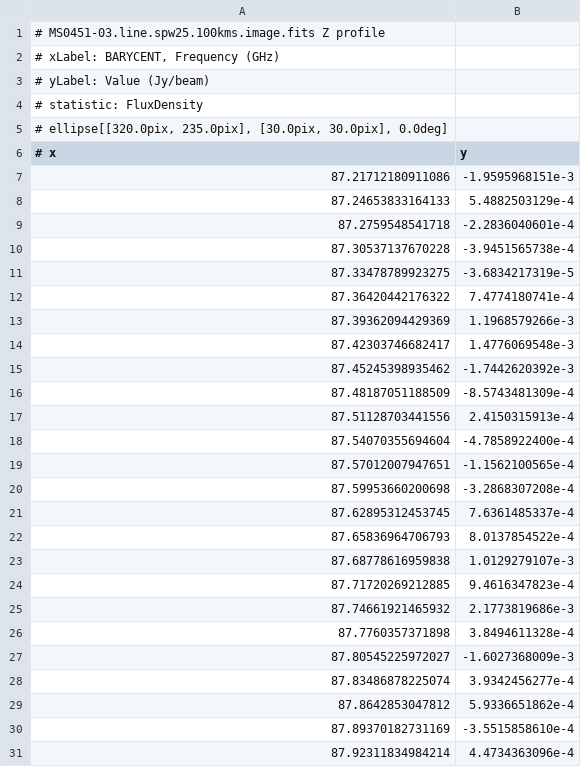
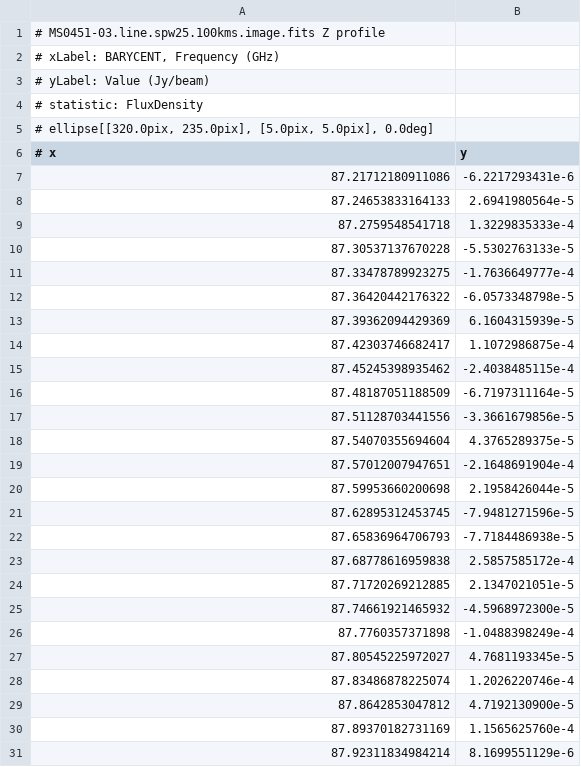
Before and after one commit to al-jshen/cta200, a TSV file: project/resources/zprofile-2c.tsv, drawn as a sheet; only a part is shown; the diff covers the shown part only.

```diff
--- a/project/resources/zprofile-2c.tsv
+++ b/project/resources/zprofile-2c.tsv
@@ -4,28 +4,28 @@
 # statistic: FluxDensity
-# ellipse[[320.0pix, 235.0pix], [30.0pix, 30.0pix], 0.0deg]
+# ellipse[[320.0pix, 235.0pix], [5.0pix, 5.0pix], 0.0deg]
 # x	y
-87.21712180911086	-1.9595968151e-3
-87.24653833164133	5.4882503129e-4
-87.2759548541718	-2.2836040601e-4
-87.30537137670228	-3.9451565738e-4
-87.33478789923275	-3.6834217319e-5
-87.36420442176322	7.4774180741e-4
-87.39362094429369	1.1968579266e-3
-87.42303746682417	1.4776069548e-3
-87.45245398935462	-1.7442620392e-3
-87.48187051188509	-8.5743481309e-4
-87.51128703441556	2.4150315913e-4
-87.54070355694604	-4.7858922400e-4
-87.57012007947651	-1.1562100565e-4
-87.59953660200698	-3.2868307208e-4
-87.62895312453745	7.6361485337e-4
-87.65836964706793	8.0137854522e-4
-87.68778616959838	1.0129279107e-3
-87.71720269212885	9.4616347823e-4
-87.74661921465932	2.1773819686e-3
-87.7760357371898	3.8494611328e-4
-87.80545225972027	-1.6027368009e-3
-87.83486878225074	3.9342456277e-4
-87.8642853047812	5.9336651862e-4
-87.89370182731169	-3.5515858610e-4
-87.92311834984214	4.4734363096e-4
+87.21712180911086	-6.2217293431e-6
+87.24653833164133	2.6941980564e-5
+87.2759548541718	1.3229835333e-4
+87.30537137670228	-5.5302763133e-5
+87.33478789923275	-1.7636649777e-4
+87.36420442176322	-6.0573348798e-5
+87.39362094429369	6.1604315939e-5
+87.42303746682417	1.1072986875e-4
+87.45245398935462	-2.4038485115e-4
+87.48187051188509	-6.7197311164e-5
+87.51128703441556	-3.3661679856e-5
+87.54070355694604	4.3765289375e-5
+87.57012007947651	-2.1648691904e-4
+87.59953660200698	2.1958426044e-5
+87.62895312453745	-7.9481271596e-5
+87.65836964706793	-7.7184486938e-5
+87.68778616959838	2.5857585172e-4
+87.71720269212885	2.1347021051e-5
+87.74661921465932	-4.5968972300e-5
+87.7760357371898	-1.0488398249e-4
+87.80545225972027	4.7681193345e-5
+87.83486878225074	1.2026220746e-4
+87.8642853047812	4.7192130900e-5
+87.89370182731169	1.1565625760e-4
+87.92311834984214	8.1699551129e-6
```
Also changed, not shown: 38 edited cells elsewhere in this file, project/resources/zprofile-2a.tsv, project/resources/zprofile-2b.tsv, 1 other file.
